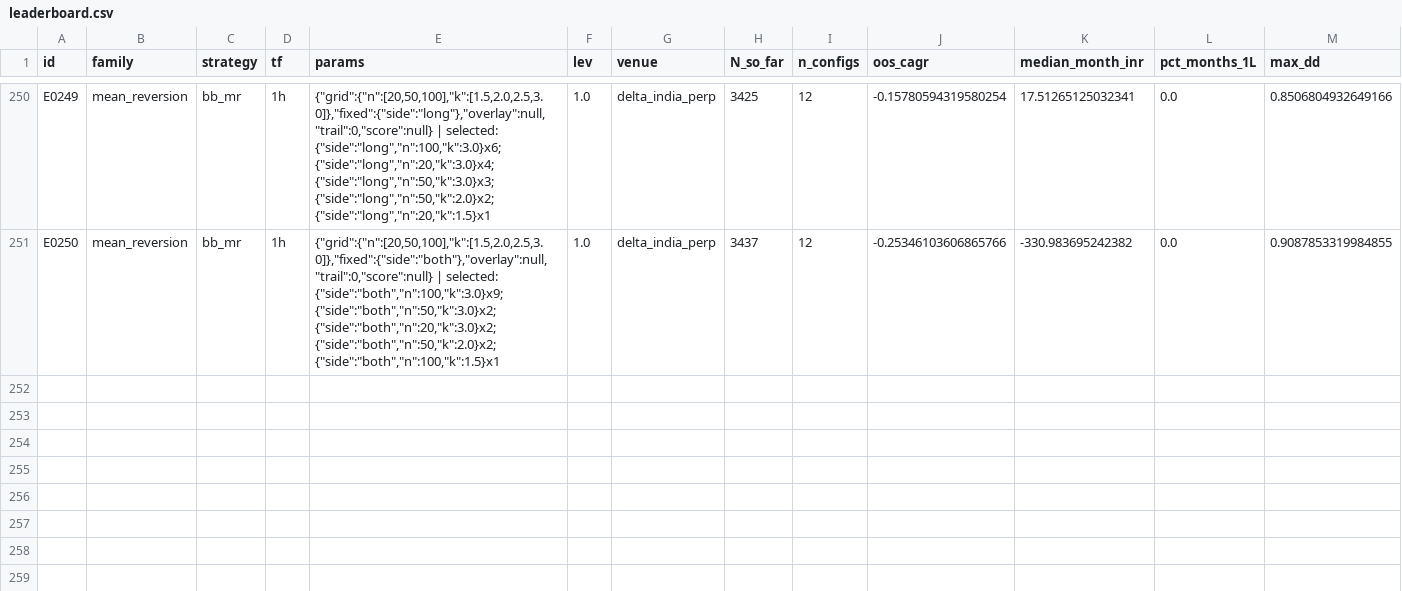
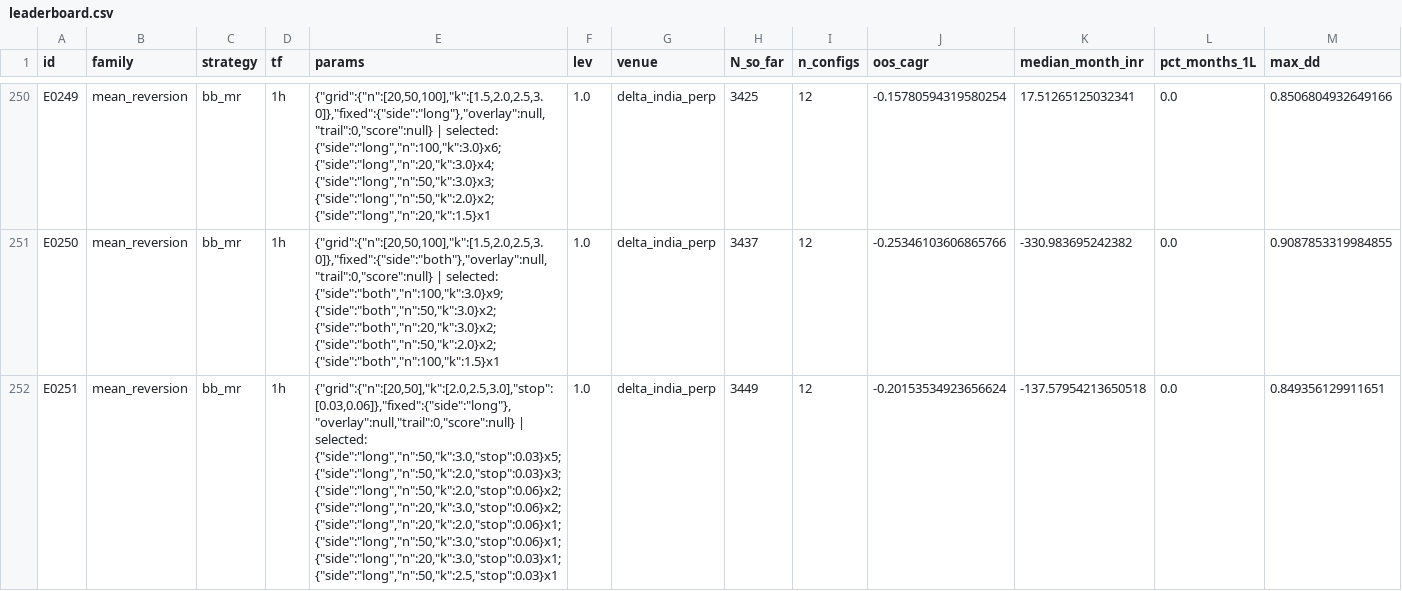
Before and after one commit to MPL0Y/DiamondHands, a CSV file: experiments/leaderboard.csv, drawn as a sheet; only a part is shown, gaps mark what is left out; rows hold the shown columns only; the diff names each change by its address in the sheet, - before the commit and + after, or states it on an @@ line.

```diff
--- a/experiments/leaderboard.csv
+++ b/experiments/leaderboard.csv
+row 252: E0251 | mean_reversion | bb_mr | 1h | {"grid":{"n":[20,50],"k":[2.0,2.5,3.0],"stop":[0.03,0.06]},"fixed":{"side":"long"},"overlay":null,"trail":0,"score":null} | selected: {"side":"long","n":50,"k":3.0,"stop":0.03}x5; {"side":"long","n":50,"k":2.0,"stop":0.03}x3; {"side":"long","n":50,"k":2.0,"stop":0.06}x2; {"side":"long","n":20,"k":3.0,"stop":0.06}x2; {"side":"long","n":20,"k":2.0,"stop":0.06}x1; {"side":"long","n":50,"k":3.0,"stop":0.06}x1; {"side":"long","n":20,"k":3.0,"stop":0.03}x1; {"side":"long","n":50,"k":2.5,"stop":0.03}x1 | 1.0 | delta_india_perp | 3449 | 12 | -0.20153534923656624 | -137.57954213650518 | 0.0 | 0.849356129911651
```
Also changed, not shown: experiments/trials.csv, 3 other files.
